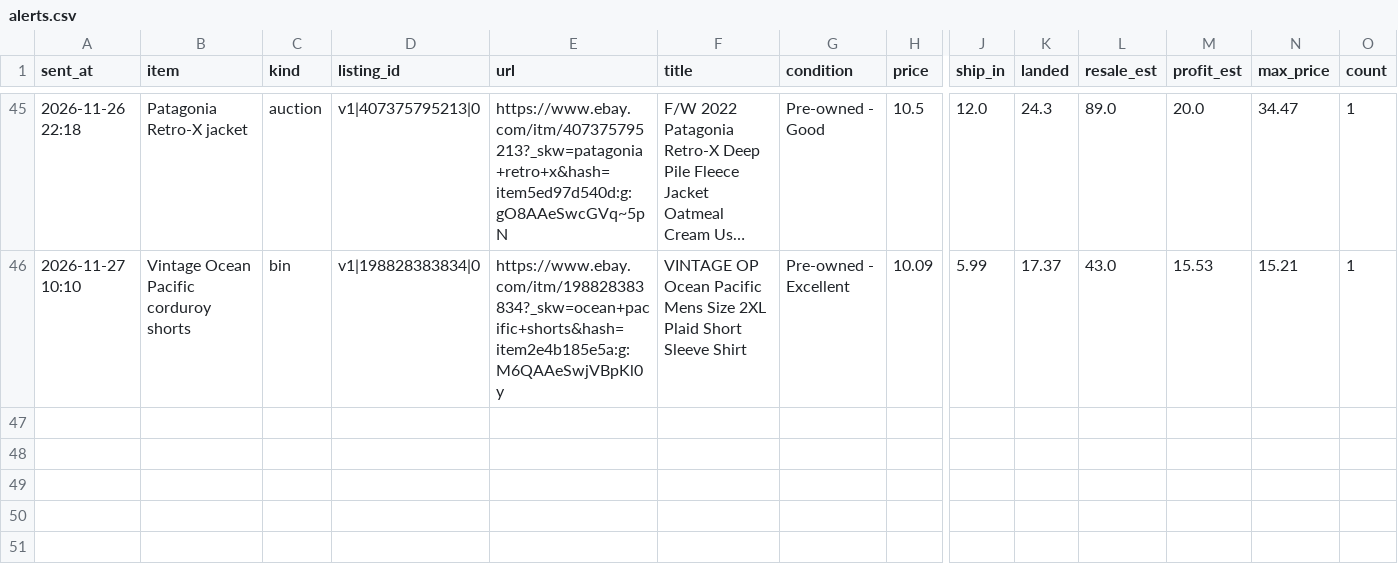
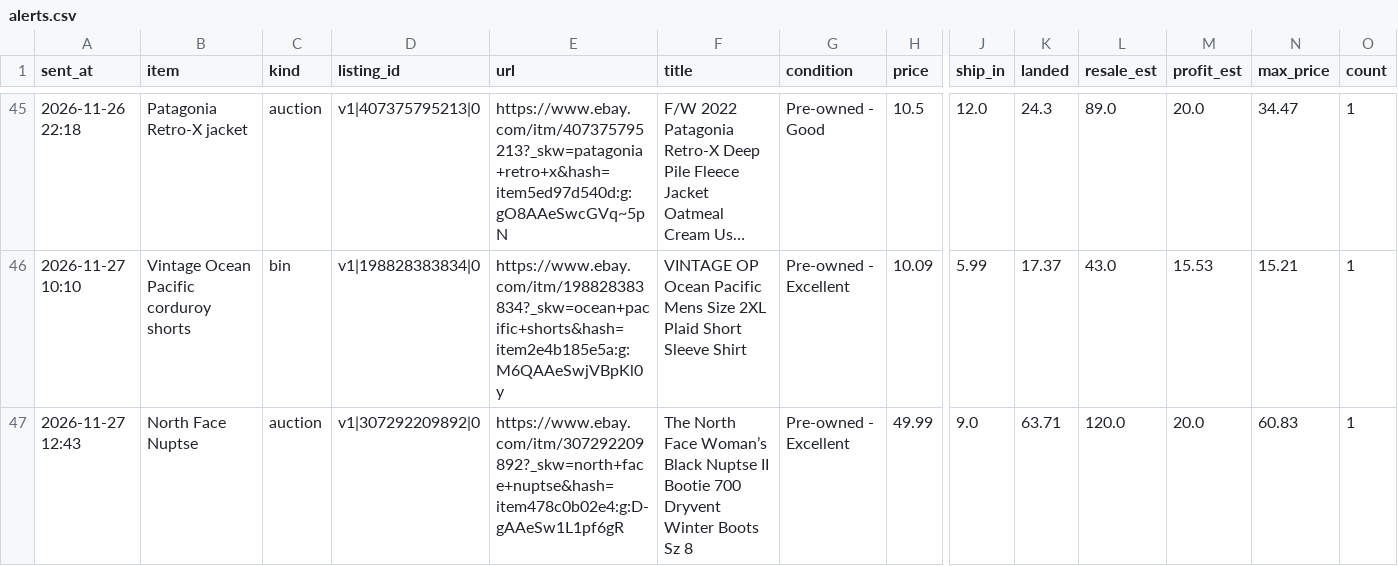
Before and after one commit to gretbazela/deal-scanner, a CSV file: alerts.csv, drawn as a sheet; only a part is shown, gaps mark what is left out; long unchanged cells end in …; rows hold the shown columns only; the diff names each change by its address in the sheet, - before the commit and + after, or states it on an @@ line.

Commit message:
Update alert log (alert)

```diff
--- a/alerts.csv
+++ b/alerts.csv
+row 47: 2026-11-27 12:43 | North Face Nuptse | auction | v1|307292209892|0 | https://www.ebay.com/itm/307292209892?_skw=north+face+nuptse&hash=item478c0b02e4:g:D-gAAeSw1L1pf6gR | The North Face Woman’s Black Nuptse II Bootie 700 Dryvent Winter Boots Sz 8 | Pre-owned - Excellent | 49.99 | 9.0 | 63.71 | 120.0 | 20.0 | 60.83 | 1
```
Also changed, not shown: 2 other files.
